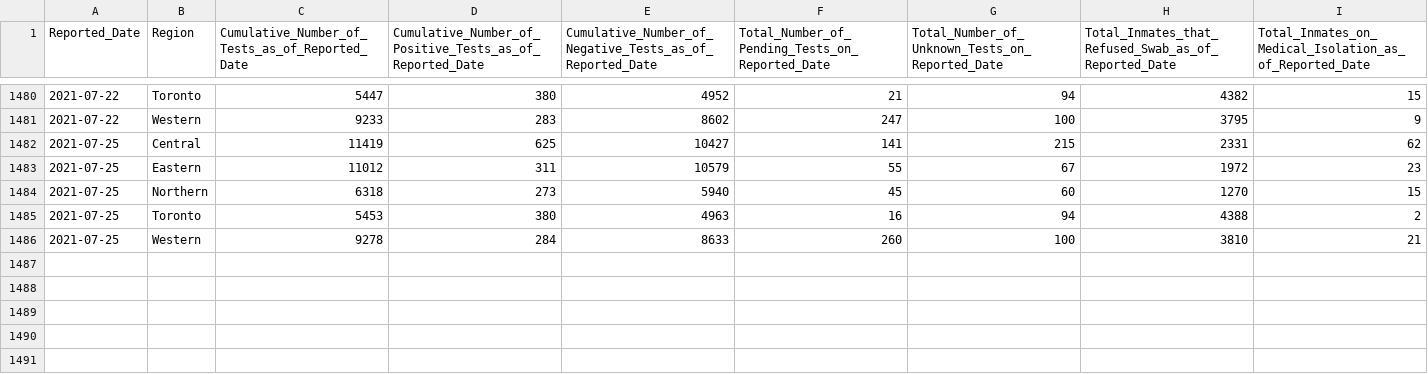
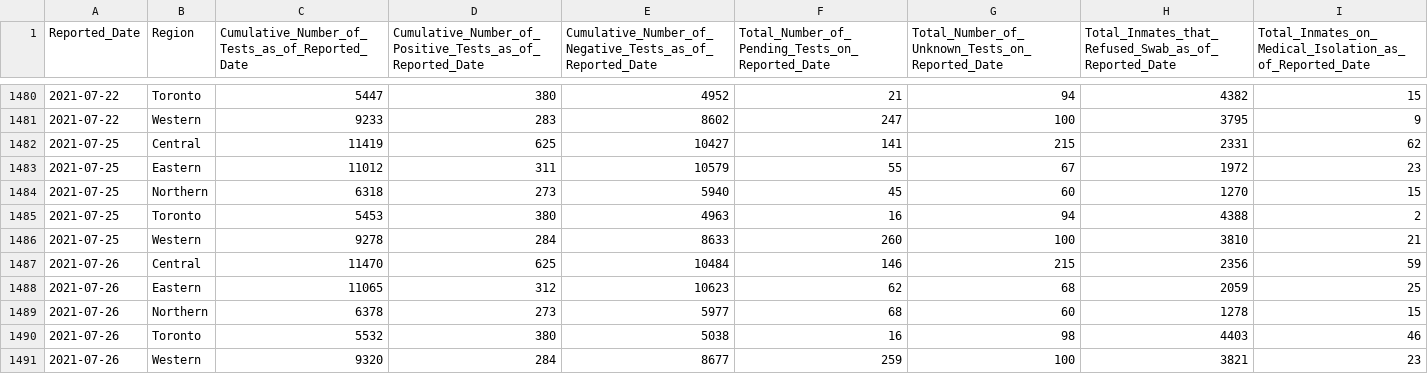
Before and after one commit to dlanger/coronavirus-hc-infobase-archive, a CSV file: ON__inmatetesting__latest.csv, drawn as a sheet; only a part is shown, gaps mark what is left out.

```diff
--- a/ON__inmatetesting__latest.csv
+++ b/ON__inmatetesting__latest.csv
@@ -1486 +1486,6 @@ Reported_Date,Region,Cumulative_Number_of_Tests_as_of_Reported_Date,Cumulative_N
 2021-07-25,Western,9278,284,8633,260,100,3810,21
+2021-07-26,Central,11470,625,10484,146,215,2356,59
+2021-07-26,Eastern,11065,312,10623,62,68,2059,25
+2021-07-26,Northern,6378,273,5977,68,60,1278,15
+2021-07-26,Toronto,5532,380,5038,16,98,4403,46
+2021-07-26,Western,9320,284,8677,259,100,3821,23
```
Also changed, not shown: ON__correctionsinmatecases__latest.csv, ON__ltccovidsummary__latest.csv, 5 other files.
